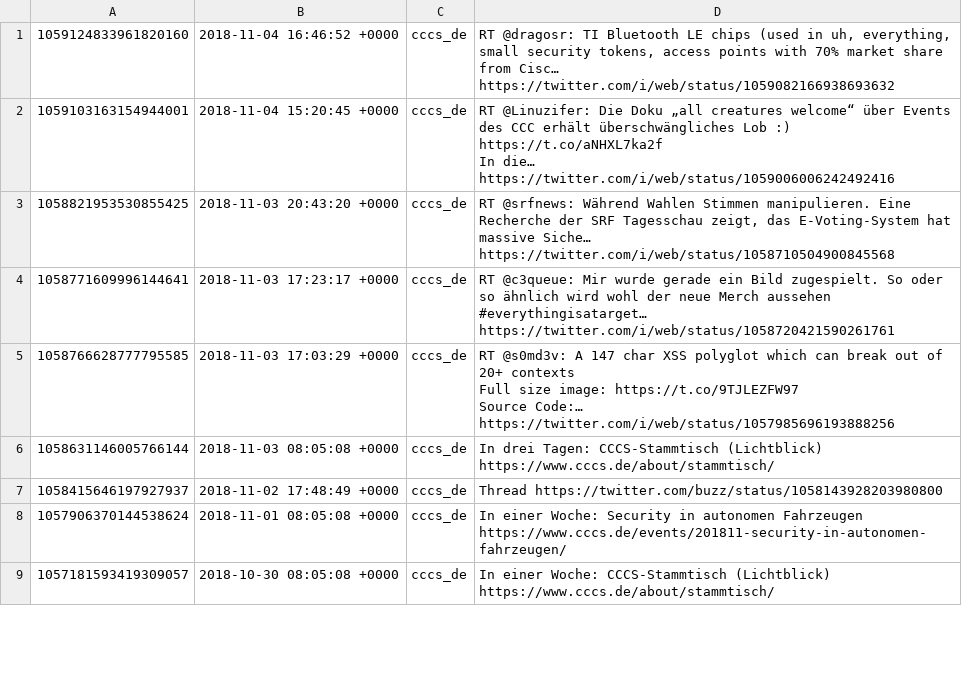
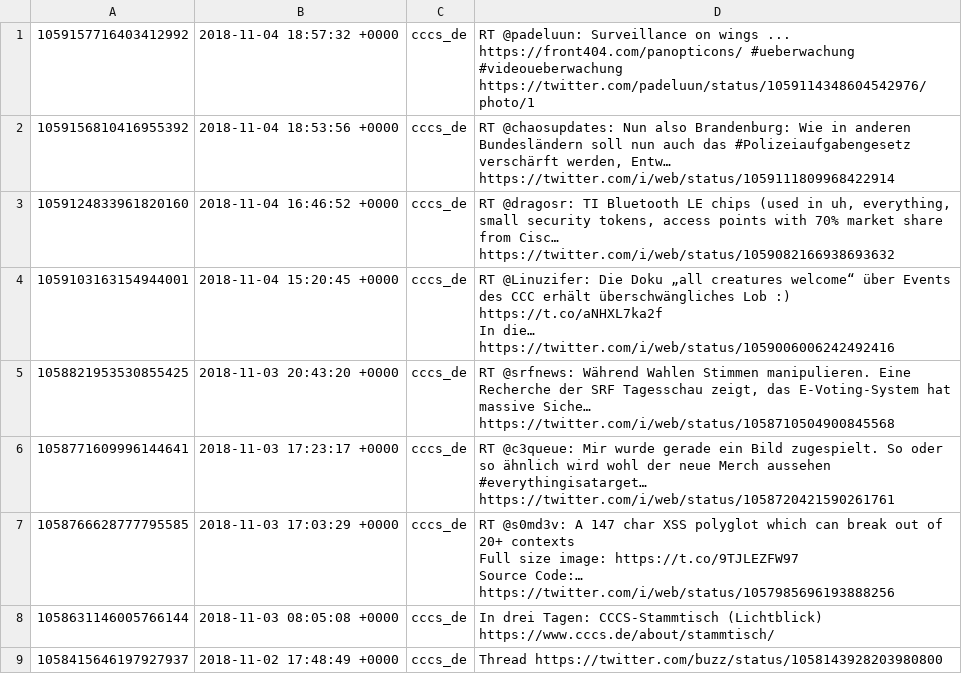
Before and after one commit to cccs/cccs-website, a CSV file: content/_data/twitter.csv, drawn as a sheet; only a part is shown; the shorter side is filled out with more unchanged rows; the diff names each change by its address in the sheet, - before the commit and + after, or states it on an @@ line.

Commit message:
Update Twitter

```diff
--- a/content/_data/twitter.csv
+++ b/content/_data/twitter.csv
+row 1: 1059157716403412992 | 2018-11-04 18:57:32 +0000 | cccs_de | RT @padeluun: Surveillance on wings ... https://front404.com/panopticons/ #ueberwachung #videoueberwachung https://twitter.com/padeluun/status/1059114348604542976/photo/1
+row 2: 1059156810416955392 | 2018-11-04 18:53:56 +0000 | cccs_de | RT @chaosupdates: Nun also Brandenburg: Wie in anderen Bundesländern soll nun auch das #Polizeiaufgabengesetz verschärft werden, Entw… https://twitter.com/i/web/status/1059111809968422914
```
